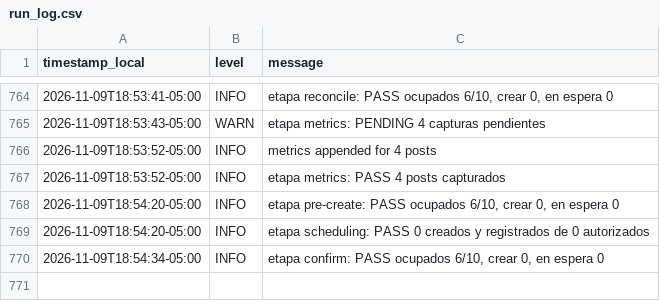
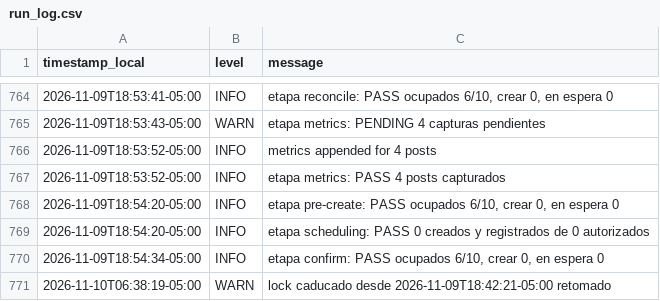
Before and after one commit to eduardomora041092-niolab/curiolab-studio-30, a CSV file: logs/run_log.csv, drawn as a sheet; only a part is shown, gaps mark what is left out; the diff names each change by its address in the sheet, - before the commit and + after, or states it on an @@ line.

```diff
--- a/logs/run_log.csv
+++ b/logs/run_log.csv
+row 771: 2026-11-10T06:38:19-05:00 | WARN | lock caducado desde 2026-11-09T18:42:21-05:00 retomado
```
Also changed, not shown: 2 other files.
